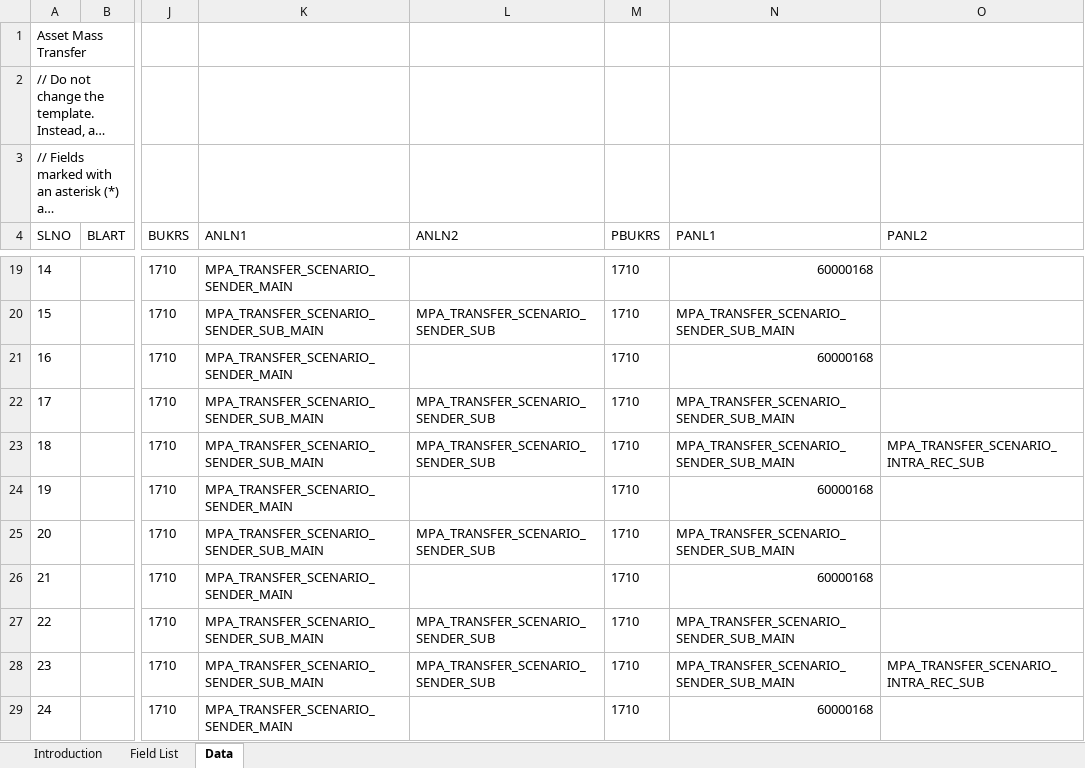
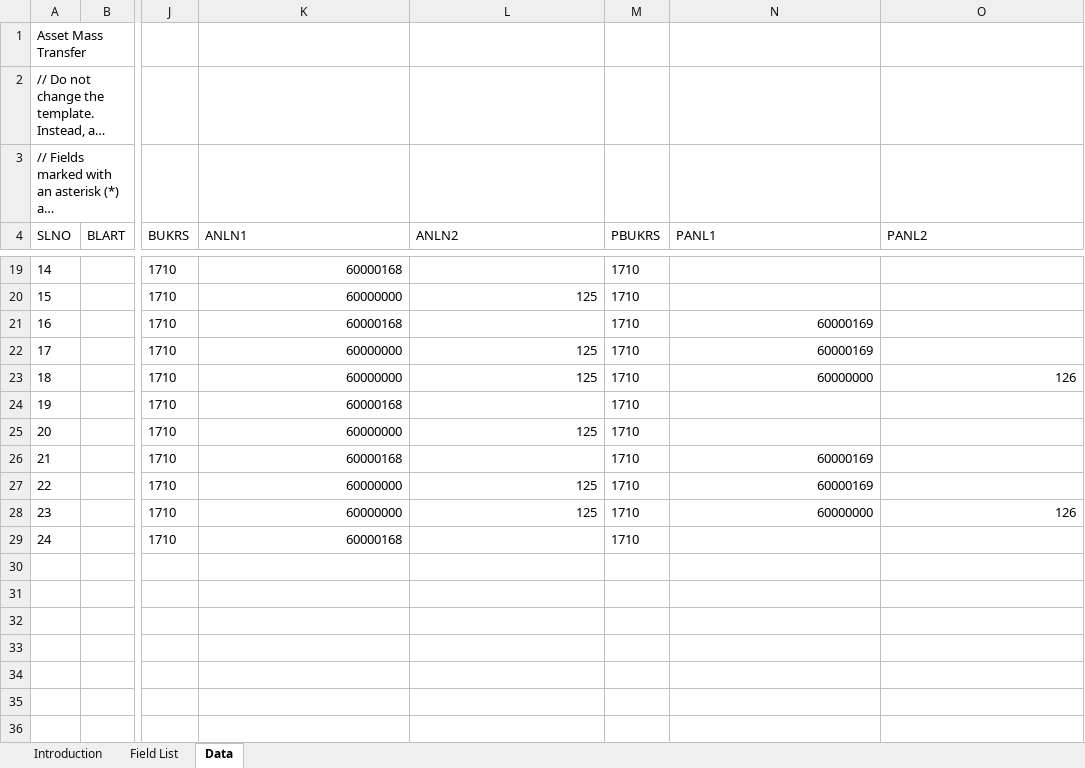
Before and after one commit to mrcsaszkow/mpa_files, an Excel workbook: 02_transfer_upload.xlsx, sheet Data, drawn as a sheet; only a part is shown, gaps mark what is left out; long unchanged cells end in …; values as stored, in another font and other column widths than the file's, no borders; the diff covers the shown part only; the diff names each change by its address in the sheet, - before the commit and + after, or states it on an @@ line.

```diff
--- a/02_transfer_upload.xlsx (sheet Data)
+++ b/02_transfer_upload.xlsx (sheet Data)
-K19 (ANLN1): MPA_TRANSFER_SCENARIO_SENDER_MAIN
+K19 (ANLN1): 60000168
-N19 (PANL1): 60000168
+N19 (PANL1): (empty)
-K20 (ANLN1): MPA_TRANSFER_SCENARIO_SENDER_SUB_MAIN
+K20 (ANLN1): 60000000
-L20 (ANLN2): MPA_TRANSFER_SCENARIO_SENDER_SUB
+L20 (ANLN2): 125
-N20 (PANL1): MPA_TRANSFER_SCENARIO_SENDER_SUB_MAIN
+N20 (PANL1): (empty)
-K21 (ANLN1): MPA_TRANSFER_SCENARIO_SENDER_MAIN
+K21 (ANLN1): 60000168
-N21 (PANL1): 60000168
+N21 (PANL1): 60000169
-K22:K23 (ANLN1): MPA_TRANSFER_SCENARIO_SENDER_SUB_MAIN
+K22:K23 (ANLN1): 60000000
-L22:L23 (ANLN2): MPA_TRANSFER_SCENARIO_SENDER_SUB
+L22:L23 (ANLN2): 125
-N22 (PANL1): MPA_TRANSFER_SCENARIO_SENDER_SUB_MAIN
+N22 (PANL1): 60000169
-N23 (PANL1): MPA_TRANSFER_SCENARIO_SENDER_SUB_MAIN
+N23 (PANL1): 60000000
-O23 (PANL2): MPA_TRANSFER_SCENARIO_INTRA_REC_SUB
+O23 (PANL2): 126
-K24 (ANLN1): MPA_TRANSFER_SCENARIO_SENDER_MAIN
+K24 (ANLN1): 60000168
-N24 (PANL1): 60000168
+N24 (PANL1): (empty)
-K25 (ANLN1): MPA_TRANSFER_SCENARIO_SENDER_SUB_MAIN
+K25 (ANLN1): 60000000
-L25 (ANLN2): MPA_TRANSFER_SCENARIO_SENDER_SUB
+L25 (ANLN2): 125
-N25 (PANL1): MPA_TRANSFER_SCENARIO_SENDER_SUB_MAIN
+N25 (PANL1): (empty)
-K26 (ANLN1): MPA_TRANSFER_SCENARIO_SENDER_MAIN
+K26 (ANLN1): 60000168
-N26 (PANL1): 60000168
+N26 (PANL1): 60000169
-K27:K28 (ANLN1): MPA_TRANSFER_SCENARIO_SENDER_SUB_MAIN
+K27:K28 (ANLN1): 60000000
-L27:L28 (ANLN2): MPA_TRANSFER_SCENARIO_SENDER_SUB
+L27:L28 (ANLN2): 125
-N27 (PANL1): MPA_TRANSFER_SCENARIO_SENDER_SUB_MAIN
+N27 (PANL1): 60000169
-N28 (PANL1): MPA_TRANSFER_SCENARIO_SENDER_SUB_MAIN
+N28 (PANL1): 60000000
-O28 (PANL2): MPA_TRANSFER_SCENARIO_INTRA_REC_SUB
+O28 (PANL2): 126
-K29 (ANLN1): MPA_TRANSFER_SCENARIO_SENDER_MAIN
+K29 (ANLN1): 60000168
-N29 (PANL1): 60000168
+N29 (PANL1): (empty)
```
Also changed, not shown: 37 edited cells elsewhere in this sheet.
